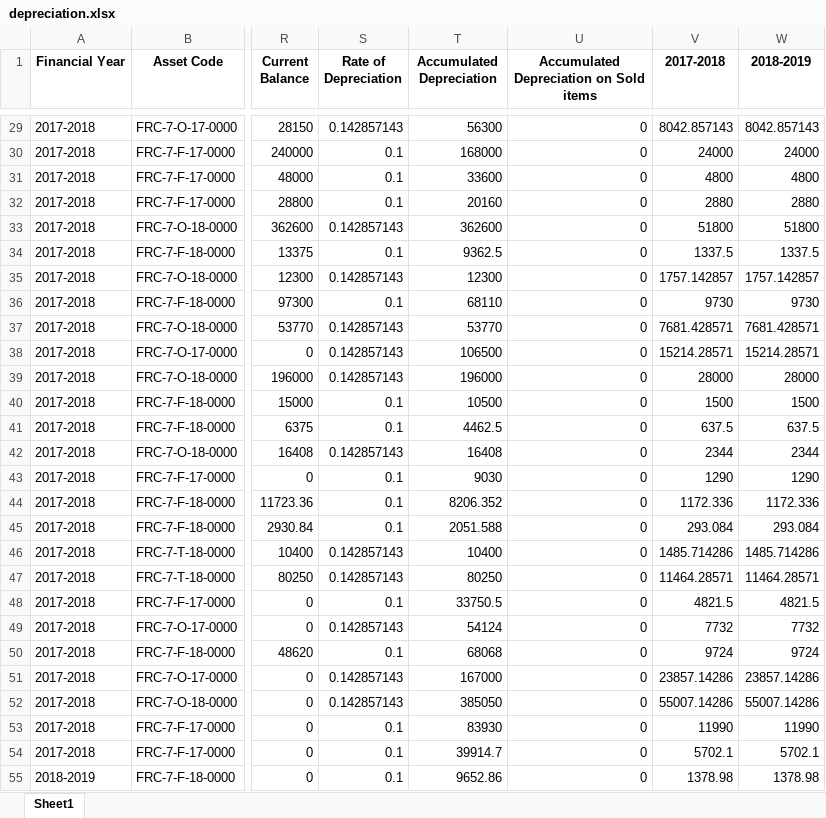
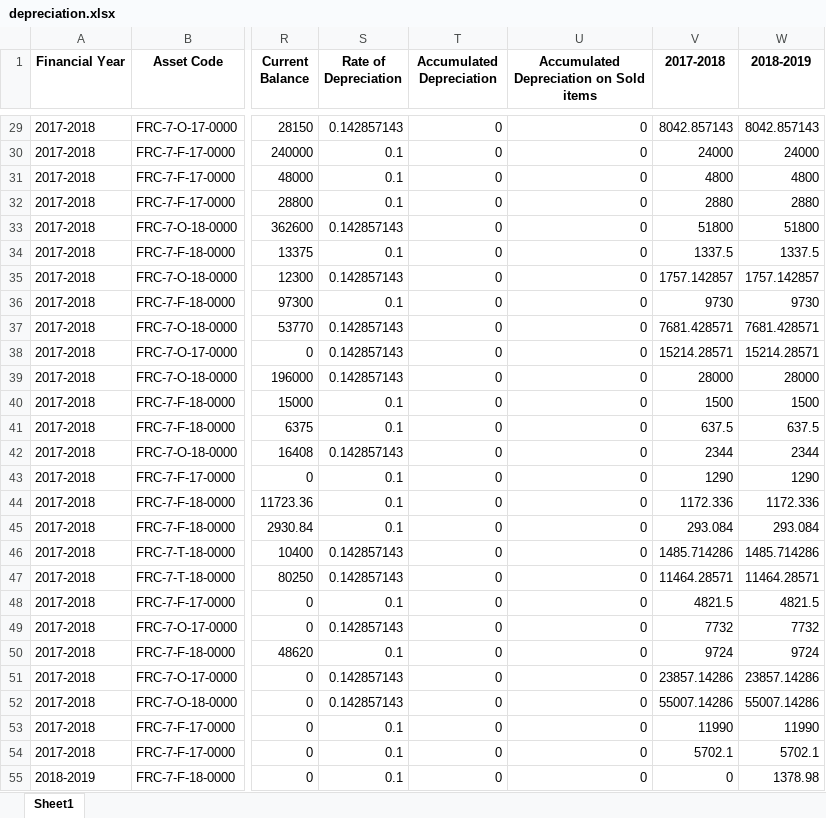
Before and after one commit to ANIKFRCBD/AFAR_NEW_VERSION, an Excel workbook: afar_project/csv_path/sample/depreciation.xlsx, sheet Sheet1, drawn as a sheet; only a part is shown, gaps mark what is left out; values as stored, in another font and other column widths than the file's, no borders; the diff covers the shown part only; the diff names each change by its address in the sheet, - before the commit and + after, or states it on an @@ line.

```diff
--- a/afar_project/csv_path/sample/depreciation.xlsx (sheet Sheet1)
+++ b/afar_project/csv_path/sample/depreciation.xlsx (sheet Sheet1)
-T29 (Accumulated Depreciation): 56300
+T29 (Accumulated Depreciation): 0
-T30 (Accumulated Depreciation): 168000
+T30 (Accumulated Depreciation): 0
-T31 (Accumulated Depreciation): 33600
+T31 (Accumulated Depreciation): 0
-T32 (Accumulated Depreciation): 20160
+T32 (Accumulated Depreciation): 0
-T33 (Accumulated Depreciation): 362600
+T33 (Accumulated Depreciation): 0
-T34 (Accumulated Depreciation): 9362.5
+T34 (Accumulated Depreciation): 0
-T35 (Accumulated Depreciation): 12300
+T35 (Accumulated Depreciation): 0
-T36 (Accumulated Depreciation): 68110
+T36 (Accumulated Depreciation): 0
-T37 (Accumulated Depreciation): 53770
+T37 (Accumulated Depreciation): 0
-T38 (Accumulated Depreciation): 106500
+T38 (Accumulated Depreciation): 0
-T39 (Accumulated Depreciation): 196000
+T39 (Accumulated Depreciation): 0
-T40 (Accumulated Depreciation): 10500
+T40 (Accumulated Depreciation): 0
-T41 (Accumulated Depreciation): 4462.5
+T41 (Accumulated Depreciation): 0
-T42 (Accumulated Depreciation): 16408
+T42 (Accumulated Depreciation): 0
-T43 (Accumulated Depreciation): 9030
+T43 (Accumulated Depreciation): 0
-T44 (Accumulated Depreciation): 8206.352
+T44 (Accumulated Depreciation): 0
-T45 (Accumulated Depreciation): 2051.588
+T45 (Accumulated Depreciation): 0
-T46 (Accumulated Depreciation): 10400
+T46 (Accumulated Depreciation): 0
-T47 (Accumulated Depreciation): 80250
+T47 (Accumulated Depreciation): 0
-T48 (Accumulated Depreciation): 33750.5
+T48 (Accumulated Depreciation): 0
-T49 (Accumulated Depreciation): 54124
+T49 (Accumulated Depreciation): 0
-T50 (Accumulated Depreciation): 68068
+T50 (Accumulated Depreciation): 0
-T51 (Accumulated Depreciation): 167000
+T51 (Accumulated Depreciation): 0
-T52 (Accumulated Depreciation): 385050
+T52 (Accumulated Depreciation): 0
-T53 (Accumulated Depreciation): 83930
+T53 (Accumulated Depreciation): 0
-T54 (Accumulated Depreciation): 39914.7
+T54 (Accumulated Depreciation): 0
-T55 (Accumulated Depreciation): 9652.86
+T55 (Accumulated Depreciation): 0
-V55 (2017-2018): 1378.98
+V55 (2017-2018): 0
```
Also changed, not shown: 1039 edited cells elsewhere in this sheet, afar_project/csv_path/frc_asset_schedule.xlsx, afar_project/csv_path/sample/asset_registerxxx.xlsx, 2 other files.
